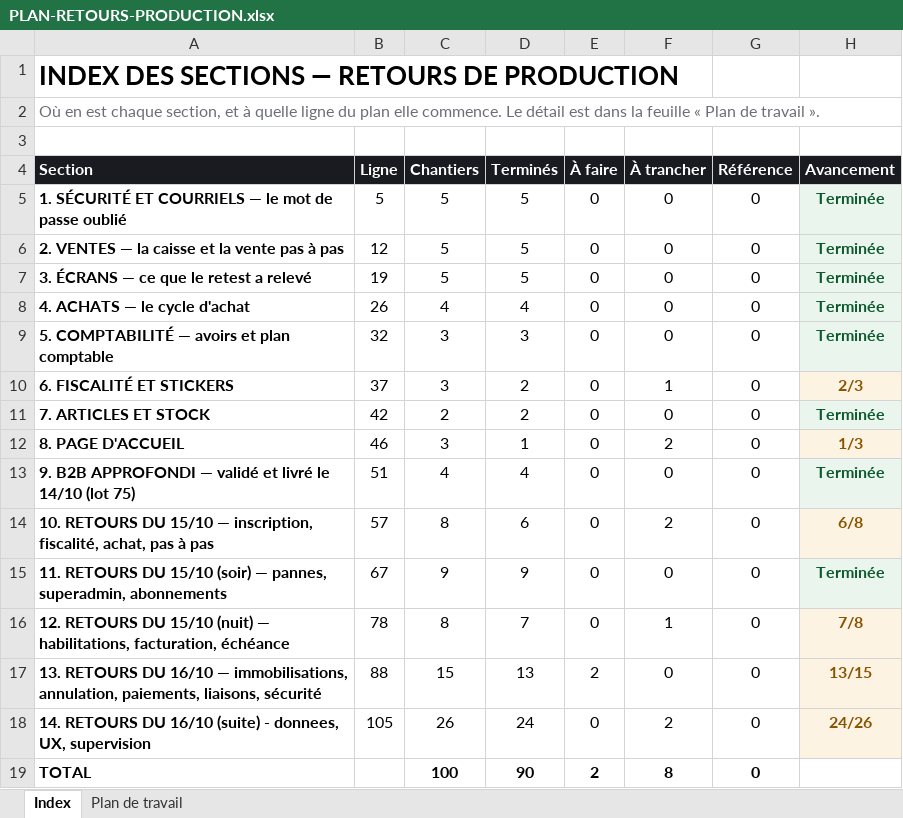
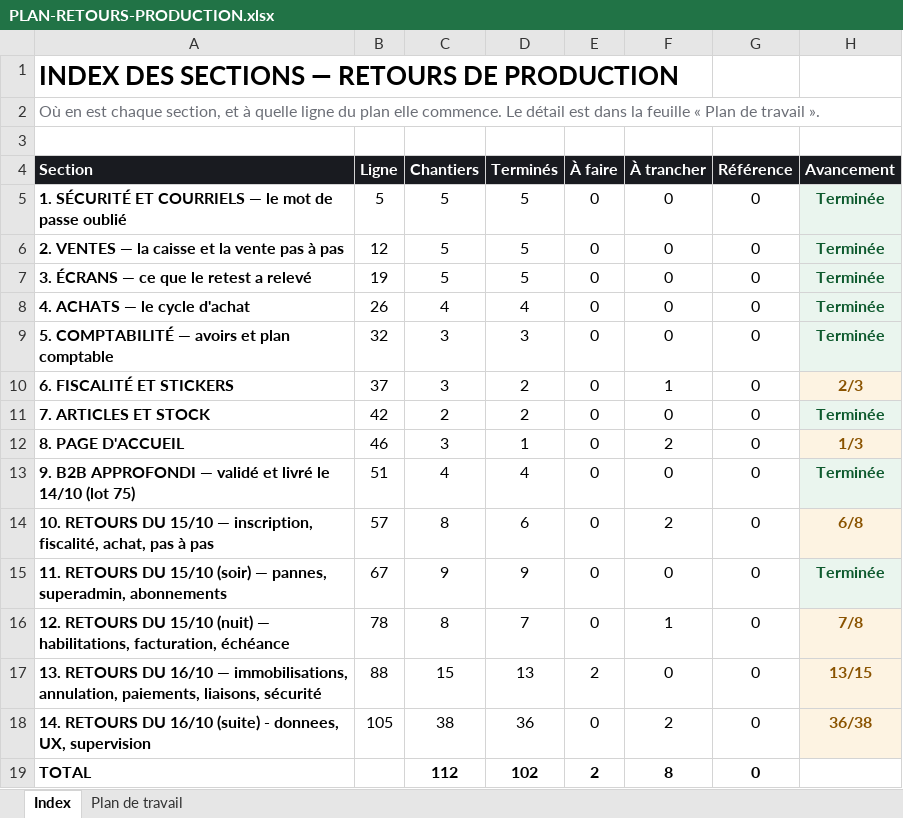
Before and after one commit to IT-dcknowing/Selflow, an Excel workbook: PLAN-RETOURS-PRODUCTION.xlsx, sheet Index, drawn as a sheet; values as stored, in another font and other column widths than the file's, no borders; the diff names each change by its address in the sheet, - before the commit and + after, or states it on an @@ line.

```diff
--- a/PLAN-RETOURS-PRODUCTION.xlsx (sheet Index)
+++ b/PLAN-RETOURS-PRODUCTION.xlsx (sheet Index)
-C18 (Chantiers): 26
+C18 (Chantiers): 38
-D18 (Terminés): 24
+D18 (Terminés): 36
-H18 (Avancement): 24/26
+H18 (Avancement): 36/38
-C19 (Chantiers): 100
+C19 (Chantiers): 112
-D19 (Terminés): 90
+D19 (Terminés): 102
```
Also changed, not shown: sheet Plan de travail, 2 other files.
